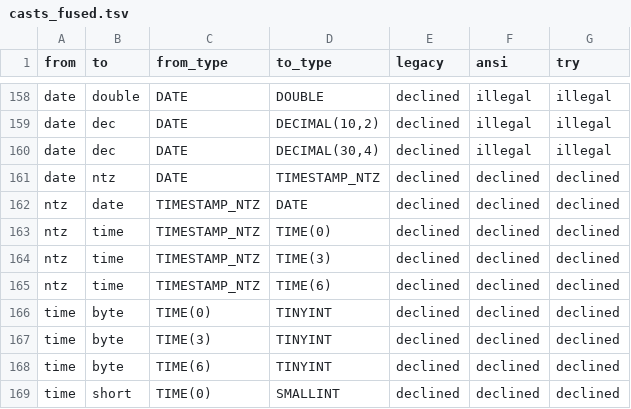
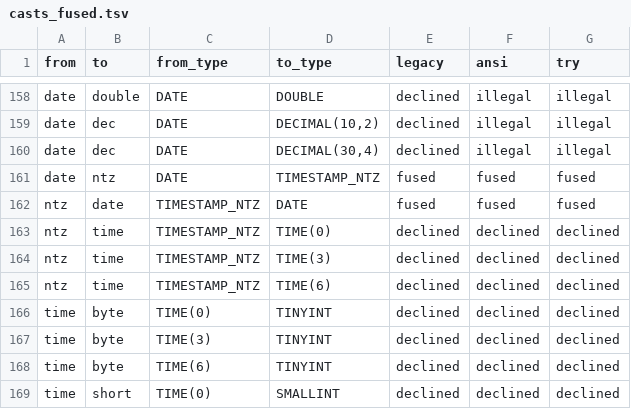
Before and after one commit to MaxGekk/spark, a TSV file: sql/varka/plans/m8/casts_fused.tsv, drawn as a sheet; only a part is shown, gaps mark what is left out.

```diff
--- a/sql/varka/plans/m8/casts_fused.tsv
+++ b/sql/varka/plans/m8/casts_fused.tsv
@@ -160,4 +160,4 @@ date	dec	DATE	DECIMAL(10,2)	declined	illegal	illegal
 date	dec	DATE	DECIMAL(30,4)	declined	illegal	illegal
-date	ntz	DATE	TIMESTAMP_NTZ	declined	declined	declined
-ntz	date	TIMESTAMP_NTZ	DATE	declined	declined	declined
+date	ntz	DATE	TIMESTAMP_NTZ	fused	fused	fused
+ntz	date	TIMESTAMP_NTZ	DATE	fused	fused	fused
 ntz	time	TIMESTAMP_NTZ	TIME(0)	declined	declined	declined
```
Also changed, not shown: sql/varka/plans/m8/casts.tsv, sql/varka/plans/m8/census.tsv, 28 other files.
